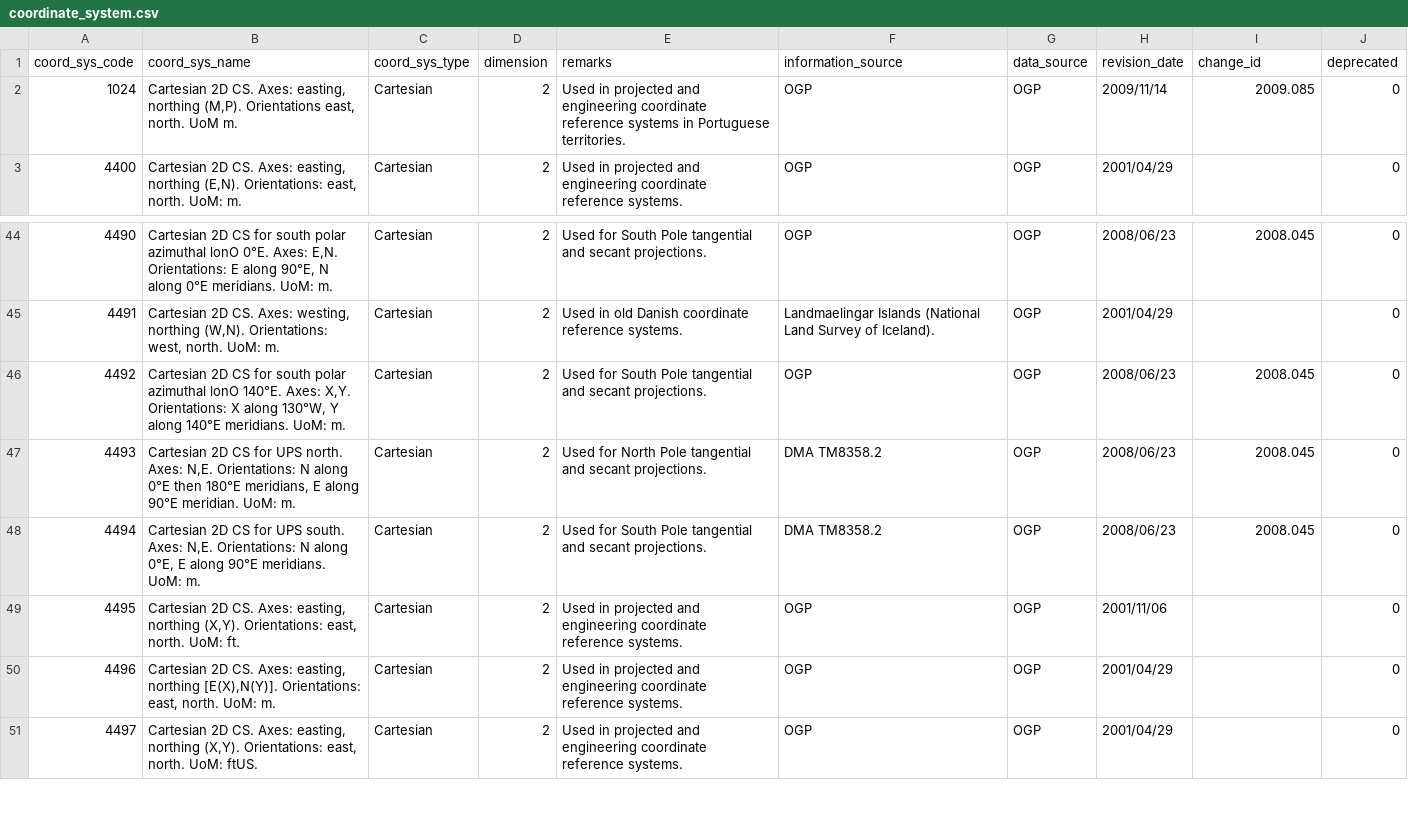
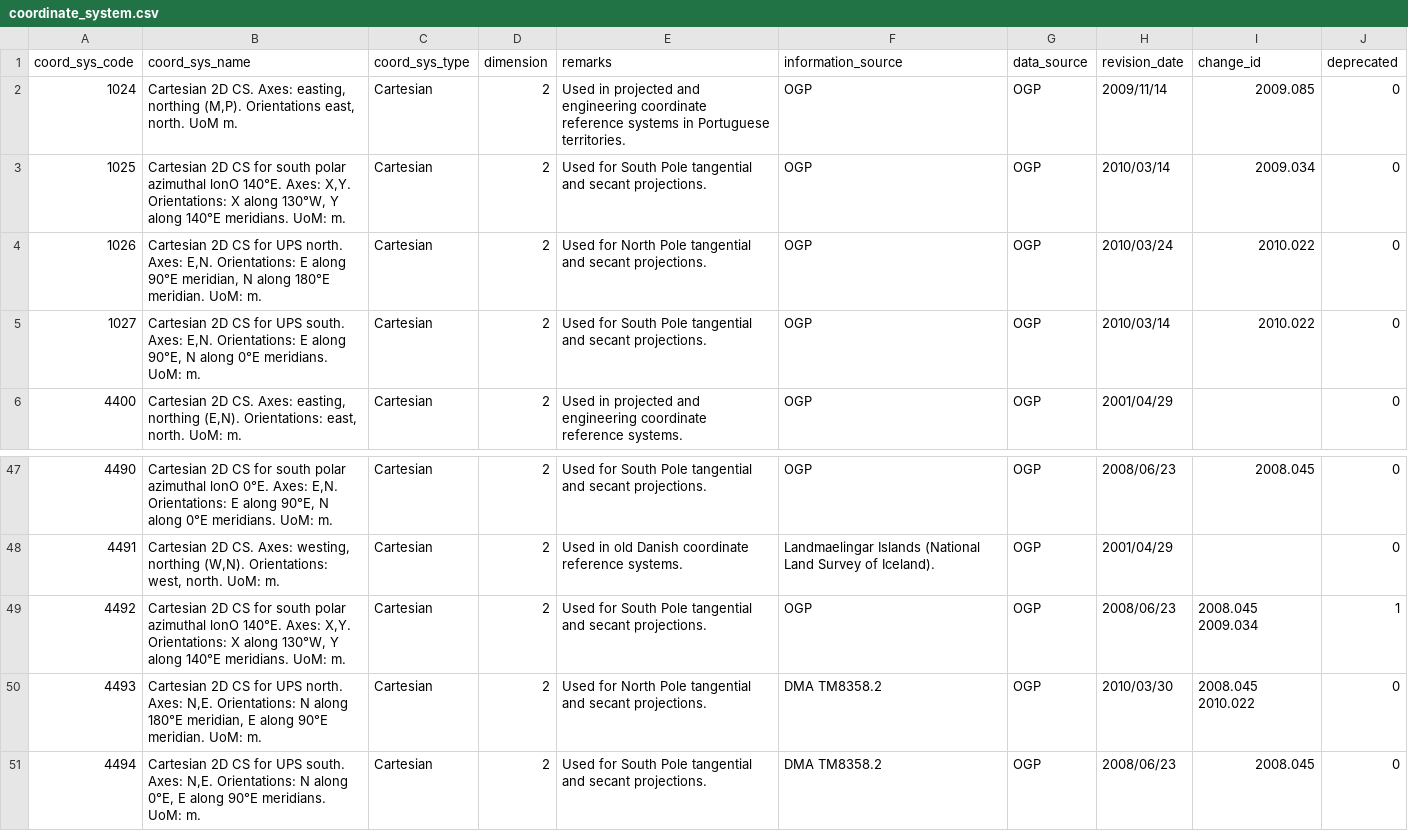
Before and after one commit to OSGeo/libgeotiff, a CSV file: libgeotiff/csv/coordinate_system.csv, drawn as a sheet; only a part is shown, gaps mark what is left out; the shorter side is filled out with more unchanged rows.

```diff
--- a/libgeotiff/csv/coordinate_system.csv
+++ b/libgeotiff/csv/coordinate_system.csv
@@ -2,2 +2,5 @@ coord_sys_code,coord_sys_name,coord_sys_type,dimension,remarks,information_sourc
 1024,"Cartesian 2D CS. Axes: easting, northing (M,P). Orientations east, north. UoM m.",Cartesian,2,Used in projected and engineering coordinate reference systems in Portuguese territories.,OGP,OGP,2009/11/14,2009.085,0
+1025,"Cartesian 2D CS for south polar azimuthal lonO 140°E. Axes: X,Y. Orientations: X along 130°W, Y along 140°E meridians. UoM: m.",Cartesian,2,Used for South Pole tangential and secant projections.,OGP,OGP,2010/03/14,2009.034,0
+1026,"Cartesian 2D CS for UPS north. Axes: E,N. Orientations: E along 90°E meridian, N along 180°E meridian. UoM: m.",Cartesian,2,Used for North Pole tangential and secant projections.,OGP,OGP,2010/03/24,2010.022,0
+1027,"Cartesian 2D CS for UPS south. Axes: E,N. Orientations: E along 90°E, N along 0°E meridians. UoM: m.",Cartesian,2,Used for South Pole tangential and secant projections.,OGP,OGP,2010/03/14,2010.022,0
 4400,"Cartesian 2D CS. Axes: easting, northing (E,N). Orientations: east, north. UoM: m.",Cartesian,2,Used in projected and engineering coordinate reference systems.,OGP,OGP,2001/04/29,,0
@@ -45,4 +48,4 @@ coord_sys_code,coord_sys_name,coord_sys_type,dimension,remarks,information_sourc
 4491,"Cartesian 2D CS. Axes: westing, northing (W,N). Orientations: west, north. UoM: m.",Cartesian,2,Used in old Danish coordinate reference systems.,Landmaelingar Islands (National Land Survey of Iceland).,OGP,2001/04/29,,0
-4492,"Cartesian 2D CS for south polar azimuthal lonO 140°E. Axes: X,Y. Orientations: X along 130°W, Y along 140°E meridians. UoM: m.",Cartesian,2,Used for South Pole tangential and secant projections.,OGP,OGP,2008/06/23,2008.045,0
-4493,"Cartesian 2D CS for UPS north. Axes: N,E. Orientations: N along 0°E then 180°E meridians, E along 90°E meridian. UoM: m.",Cartesian,2,Used for North Pole tangential and secant projections.,DMA TM8358.2,OGP,2008/06/23,2008.045,0
+4492,"Cartesian 2D CS for south polar azimuthal lonO 140°E. Axes: X,Y. Orientations: X along 130°W, Y along 140°E meridians. UoM: m.",Cartesian,2,Used for South Pole tangential and secant projections.,OGP,OGP,2008/06/23,2008.045 2009.034,1
+4493,"Cartesian 2D CS for UPS north. Axes: N,E. Orientations: N along 180°E meridian, E along 90°E meridian. UoM: m.",Cartesian,2,Used for North Pole tangential and secant projections.,DMA TM8358.2,OGP,2010/03/30,2008.045 2010.022,0
 4494,"Cartesian 2D CS for UPS south. Axes: N,E. Orientations: N along 0°E, E along 90°E meridians. UoM: m.",Cartesian,2,Used for South Pole tangential and secant projections.,DMA TM8358.2,OGP,2008/06/23,2008.045,0
```
Also changed, not shown: libgeotiff/csv/coordinate_operation_parameter.csv, libgeotiff/csv/datum.csv, 8 other files.
